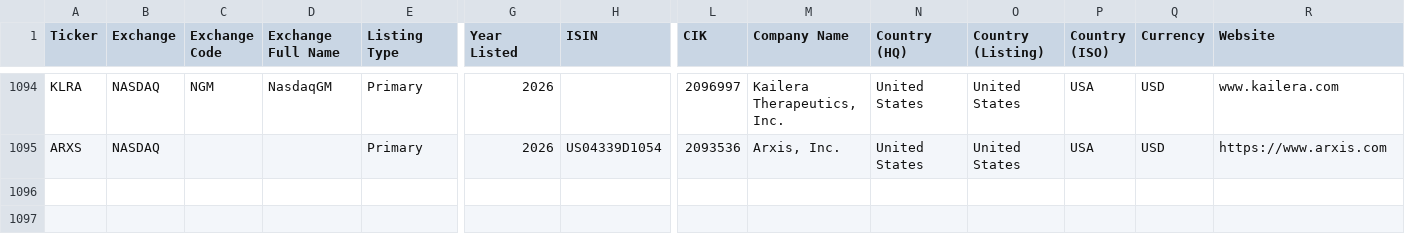
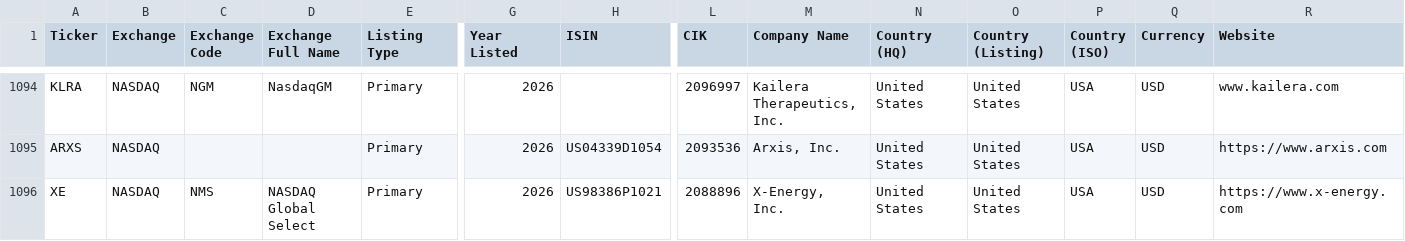
Before and after one commit to jroypeterson/Coverage-Manager, a CSV file: data/coverage_universe_tickers.csv, drawn as a sheet; only a part is shown, gaps mark what is left out; rows hold the shown columns only; the diff names each change by its address in the sheet, - before the commit and + after, or states it on an @@ line.

```diff
--- a/data/coverage_universe_tickers.csv
+++ b/data/coverage_universe_tickers.csv
+row 1096: XE | NASDAQ | NMS | NASDAQ Global Select | Primary | 2026 | US98386P1021 | 2088896 | X-Energy, Inc. | United States | United States | USA | USD | https://www.x-energy.com
```
